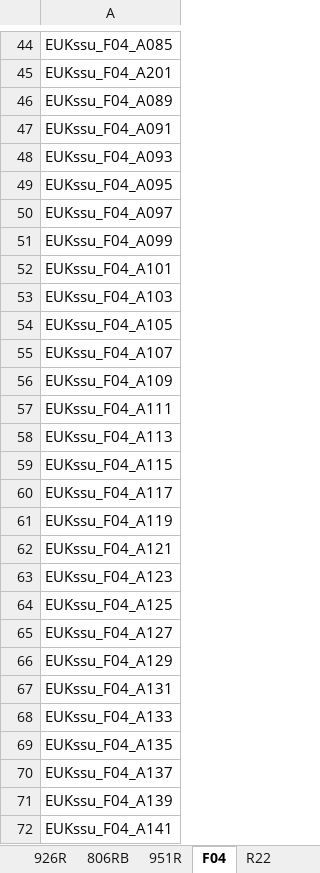
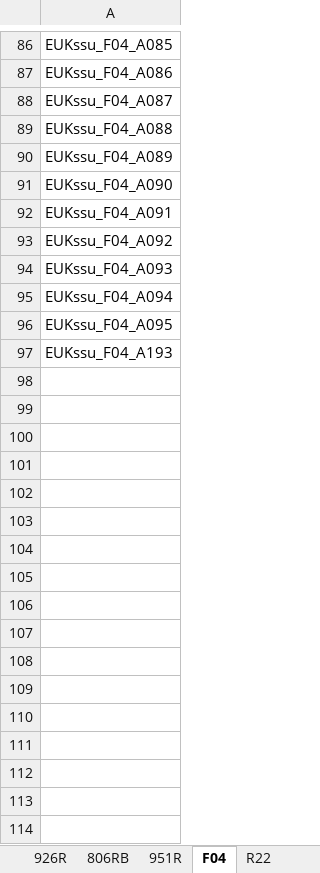
Before and after one commit to MolLabNIOZ/molecular_tools, an Excel workbook: mapping_file_creator/2023_primer_sets.xlsx, sheet F04, drawn as a sheet; only a part is shown, gaps mark what is left out; the shorter side is filled out with more unchanged rows; values as stored, in another font and other column widths than the file's, no borders; removed rows and columns are numbered as before the commit, all else as after; the diff covers the shown part only; the diff names each change by its address in the sheet, - before the commit and + after, or states it on an @@ line.

```diff
--- a/mapping_file_creator/2023_primer_sets.xlsx (sheet F04)
+++ b/mapping_file_creator/2023_primer_sets.xlsx (sheet F04)
-A87: EUKssu_F04_A201
+A87: EUKssu_F04_A086
+row 88: EUKssu_F04_A087
+row 89: EUKssu_F04_A088
+row 91: EUKssu_F04_A090
+row 93: EUKssu_F04_A092
+row 95: EUKssu_F04_A094
-row 50: EUKssu_F04_A097
-row 51: EUKssu_F04_A099
-row 52: EUKssu_F04_A101
-row 53: EUKssu_F04_A103
-row 54: EUKssu_F04_A105
-row 55: EUKssu_F04_A107
-row 56: EUKssu_F04_A109
-row 57: EUKssu_F04_A111
-row 58: EUKssu_F04_A113
-row 59: EUKssu_F04_A115
-row 60: EUKssu_F04_A117
-row 61: EUKssu_F04_A119
-row 62: EUKssu_F04_A121
-row 63: EUKssu_F04_A123
-row 64: EUKssu_F04_A125
-row 65: EUKssu_F04_A127
-row 66: EUKssu_F04_A129
-row 67: EUKssu_F04_A131
-row 68: EUKssu_F04_A133
-row 69: EUKssu_F04_A135
-row 70: EUKssu_F04_A137
-row 71: EUKssu_F04_A139
-row 72: EUKssu_F04_A141
```
Also changed, not shown: 42 added rows, 24 removed rows and 1 edited cell elsewhere in this sheet, sheet R22, mapping_file_creator/user_template_for_mappingfile_creatorpy.xlsx.
